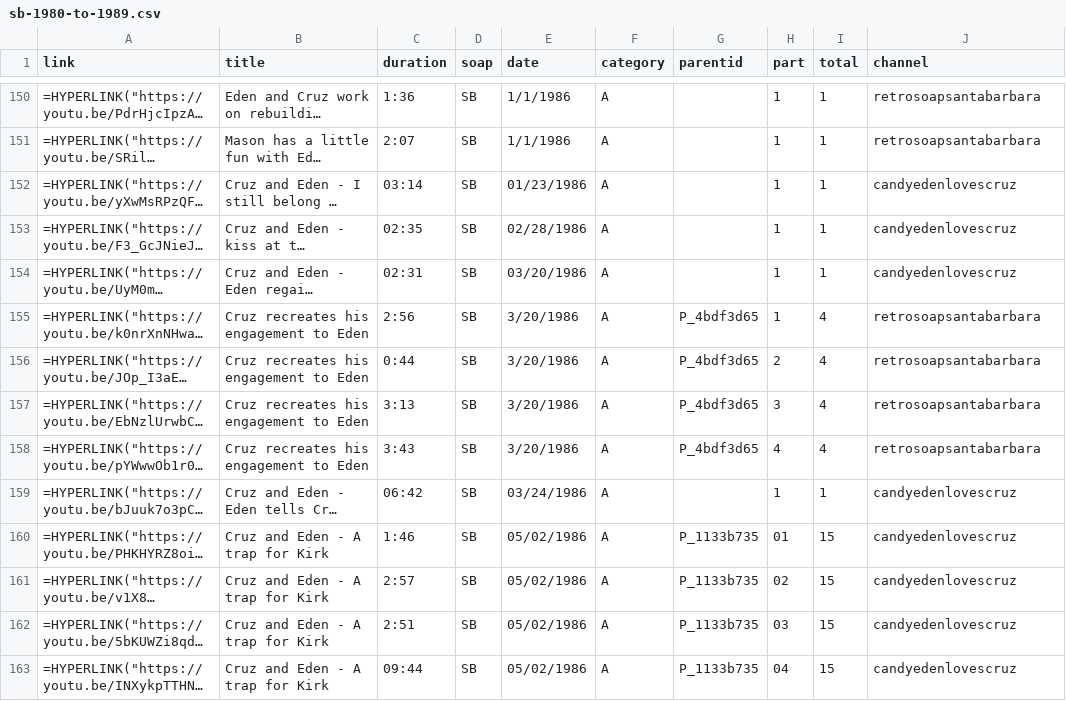
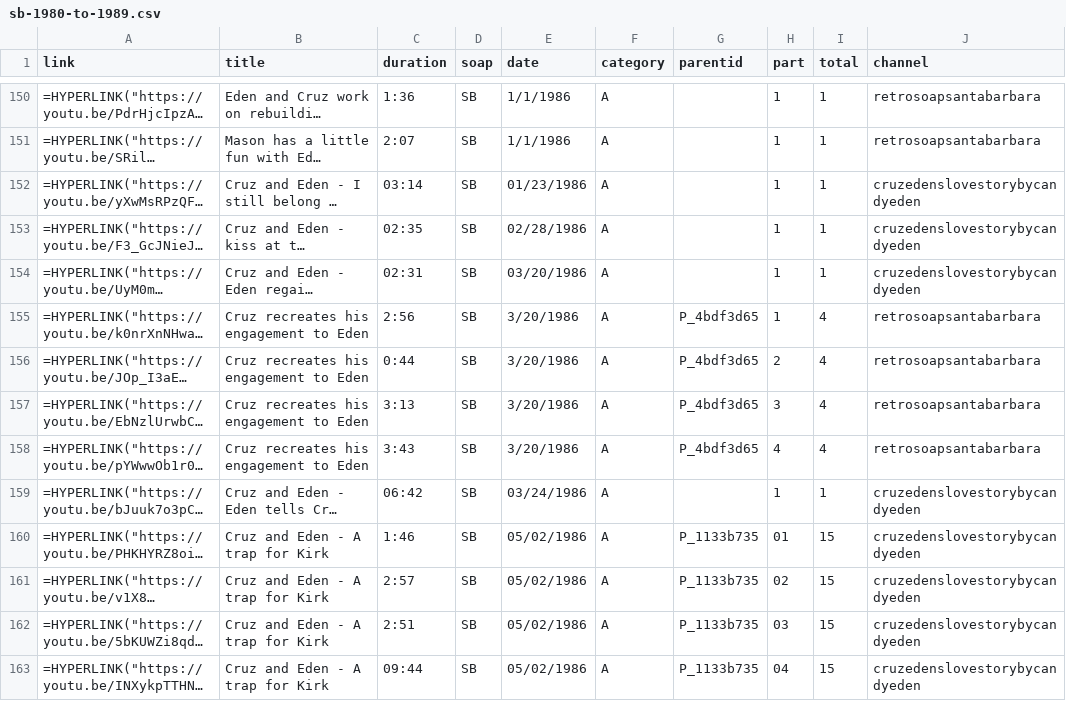
Before and after one commit to HamiltonBernique/SoapJack, a CSV file: SB/sb-1980-to-1989.csv, drawn as a sheet; only a part is shown, gaps mark what is left out; long unchanged cells end in …; the diff covers the shown part only; the diff names each change by its address in the sheet, - before the commit and + after, or states it on an @@ line.

```diff
--- a/SB/sb-1980-to-1989.csv
+++ b/SB/sb-1980-to-1989.csv
-J152:J154 (channel): candyedenlovescruz
+J152:J154 (channel): cruzedenslovestorybycandyeden
-J159:J163 (channel): candyedenlovescruz
+J159:J163 (channel): cruzedenslovestorybycandyeden
```
Also changed, not shown: 82 edited cells elsewhere in this file, 1 other file.
